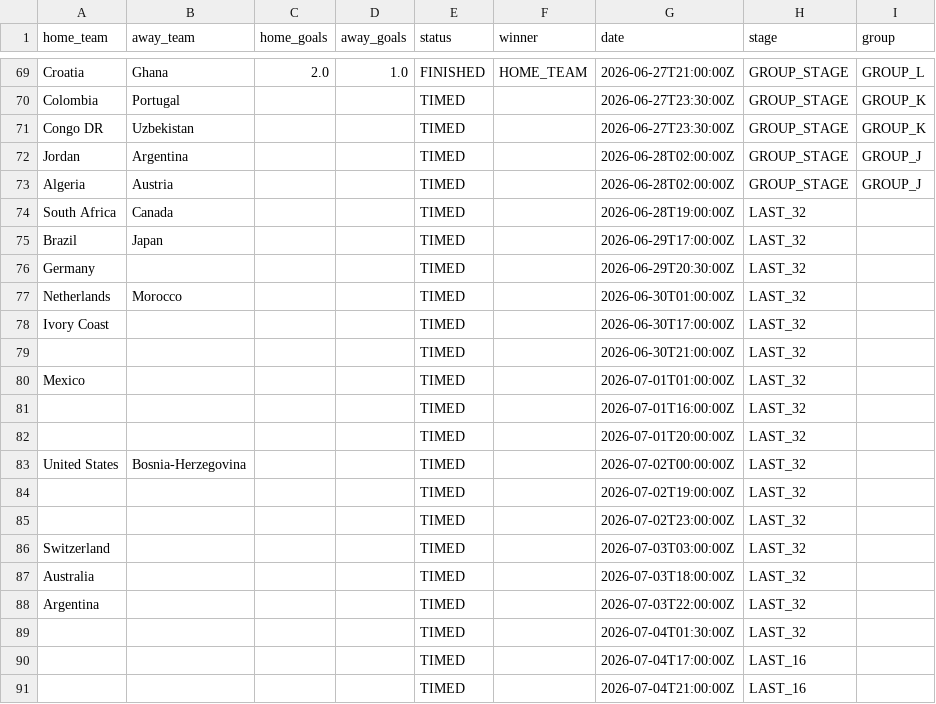
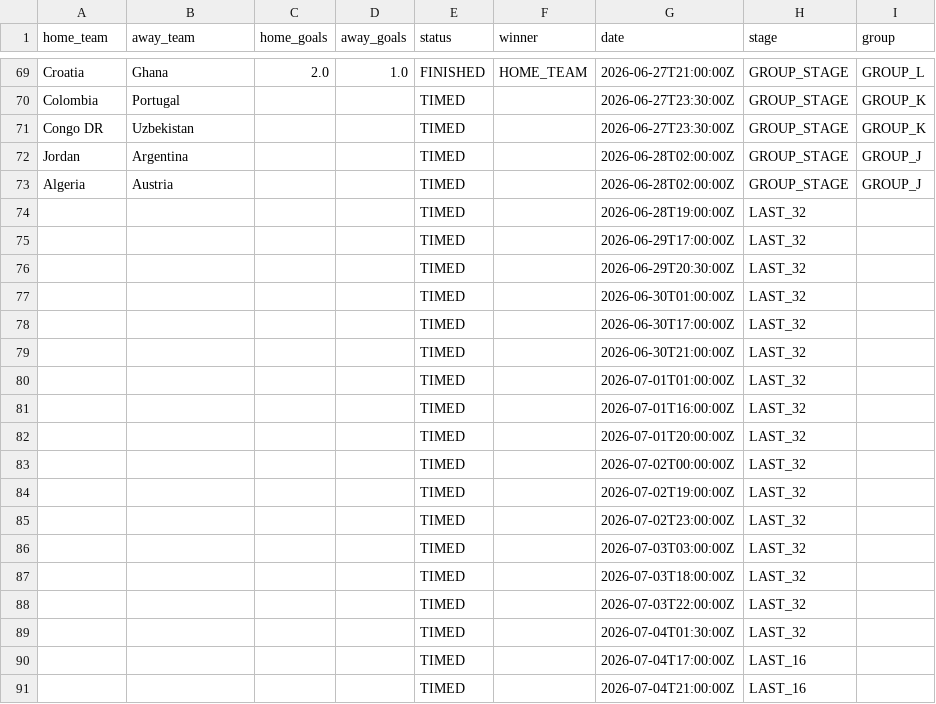
Before and after one commit to Rmeredit0924/files, a CSV file: worldcup_scores.csv, drawn as a sheet; only a part is shown, gaps mark what is left out.

Commit message:
Automatic World Cup score update

```diff
--- a/worldcup_scores.csv
+++ b/worldcup_scores.csv
@@ -73,17 +73,17 @@ Jordan,Argentina,,,TIMED,,2026-06-28T02:00:00Z,GROUP_STAGE,GROUP_J
 Algeria,Austria,,,TIMED,,2026-06-28T02:00:00Z,GROUP_STAGE,GROUP_J
-South Africa,Canada,,,TIMED,,2026-06-28T19:00:00Z,LAST_32,
-Brazil,Japan,,,TIMED,,2026-06-29T17:00:00Z,LAST_32,
-Germany,,,,TIMED,,2026-06-29T20:30:00Z,LAST_32,
-Netherlands,Morocco,,,TIMED,,2026-06-30T01:00:00Z,LAST_32,
-Ivory Coast,,,,TIMED,,2026-06-30T17:00:00Z,LAST_32,
+,,,,TIMED,,2026-06-28T19:00:00Z,LAST_32,
+,,,,TIMED,,2026-06-29T17:00:00Z,LAST_32,
+,,,,TIMED,,2026-06-29T20:30:00Z,LAST_32,
+,,,,TIMED,,2026-06-30T01:00:00Z,LAST_32,
+,,,,TIMED,,2026-06-30T17:00:00Z,LAST_32,
 ,,,,TIMED,,2026-06-30T21:00:00Z,LAST_32,
-Mexico,,,,TIMED,,2026-07-01T01:00:00Z,LAST_32,
+,,,,TIMED,,2026-07-01T01:00:00Z,LAST_32,
 ,,,,TIMED,,2026-07-01T16:00:00Z,LAST_32,
 ,,,,TIMED,,2026-07-01T20:00:00Z,LAST_32,
-United States,Bosnia-Herzegovina,,,TIMED,,2026-07-02T00:00:00Z,LAST_32,
+,,,,TIMED,,2026-07-02T00:00:00Z,LAST_32,
 ,,,,TIMED,,2026-07-02T19:00:00Z,LAST_32,
 ,,,,TIMED,,2026-07-02T23:00:00Z,LAST_32,
-Switzerland,,,,TIMED,,2026-07-03T03:00:00Z,LAST_32,
-Australia,,,,TIMED,,2026-07-03T18:00:00Z,LAST_32,
-Argentina,,,,TIMED,,2026-07-03T22:00:00Z,LAST_32,
+,,,,TIMED,,2026-07-03T03:00:00Z,LAST_32,
+,,,,TIMED,,2026-07-03T18:00:00Z,LAST_32,
+,,,,TIMED,,2026-07-03T22:00:00Z,LAST_32,
 ,,,,TIMED,,2026-07-04T01:30:00Z,LAST_32,
```
